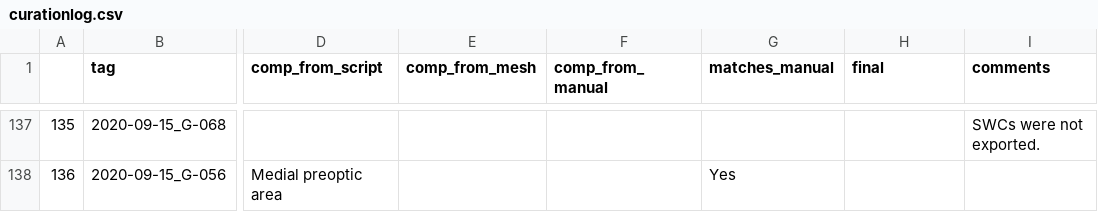
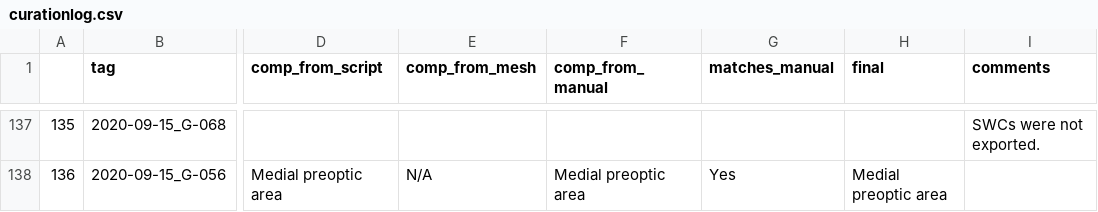
Before and after one commit to Elsayedaa/MLDAMS, a CSV file: curationlog.csv, drawn as a sheet; only a part is shown, gaps mark what is left out; the diff covers the shown part only; the diff names each change by its address in the sheet, - before the commit and + after, or states it on an @@ line.

```diff
--- a/curationlog.csv
+++ b/curationlog.csv
-E138 (comp_from_mesh): (empty)
+E138 (comp_from_mesh): N/A
-F138 (comp_from_manual): (empty)
+F138 (comp_from_manual): Medial preoptic area
-H138 (final): (empty)
+H138 (final): Medial preoptic area
```
Also changed, not shown: 43 edited cells elsewhere in this file, 2 other files.
